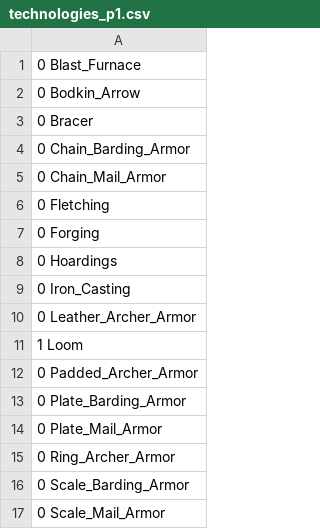
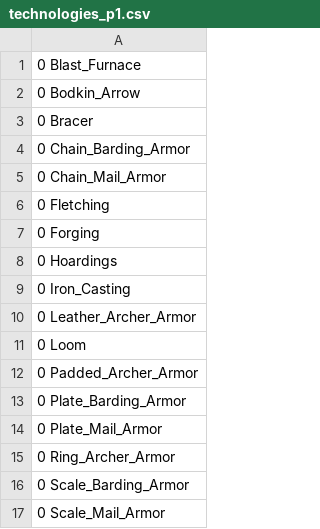
Before and after one commit to KoreiKhan/AoE_II_Calculator_GitHub, a CSV file: import/technologies_p1.csv, drawn as a sheet.

```diff
--- a/import/technologies_p1.csv
+++ b/import/technologies_p1.csv
@@ -10,3 +10,3 @@
 0 Leather_Archer_Armor
-1 Loom
+0 Loom
 0 Padded_Archer_Armor
```
Also changed, not shown: import/events_p1.csv, 12 other files.
